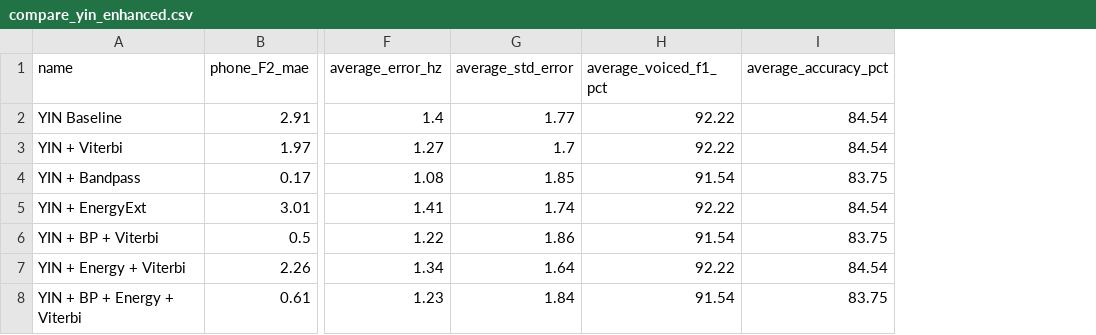
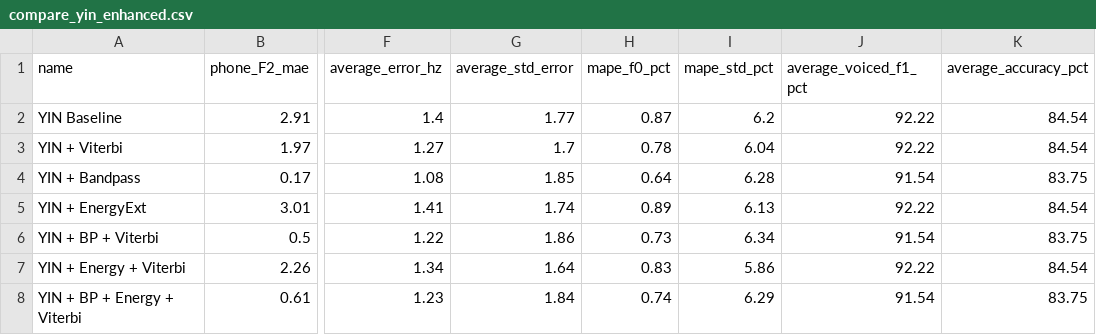
Before and after one commit to CuongBien/FAC, a CSV file: outputs/reports/compare_yin_enhanced.csv, drawn as a sheet; only a part is shown, gaps mark what is left out; the diff names each change by its address in the sheet, - before the commit and + after, or states it on an @@ line.

```diff
--- a/outputs/reports/compare_yin_enhanced.csv
+++ b/outputs/reports/compare_yin_enhanced.csv
+column H (mape_f0_pct), rows 2-8: 0.87 | 0.78 | 0.64 | 0.89 | 0.73 | 0.83 | 0.74
+column I (mape_std_pct), rows 2-8: 6.2 | 6.04 | 6.28 | 6.13 | 6.34 | 5.86 | 6.29
```
Also changed, not shown: outputs/reports/compare_three_champions.csv, 43 other files.
